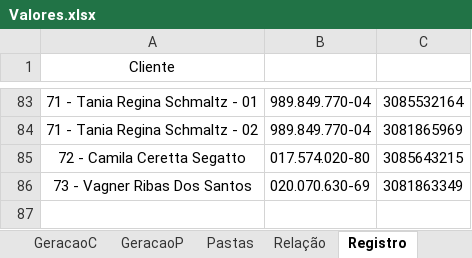
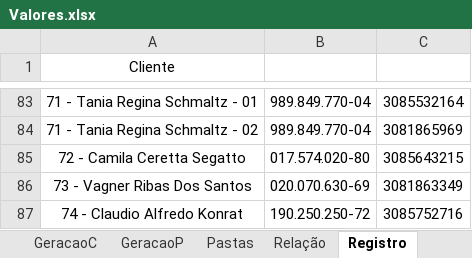
Before and after one commit to LeonardoFdSantos/Analises, an Excel workbook: Pycharm/Valores.xlsx, sheet Registro, drawn as a sheet; only a part is shown, gaps mark what is left out; values as stored, in another font and other column widths than the file's, no borders; table styles not drawn; the diff names each change by its address in the sheet, - before the commit and + after, or states it on an @@ line.

```diff
--- a/Pycharm/Valores.xlsx (sheet Registro)
+++ b/Pycharm/Valores.xlsx (sheet Registro)
+row 87: 74 - Claudio Alfredo Konrat | 190.250.250-72 | 3085752716
```
Also changed, not shown: sheet Relação, sheet Pastas, 1 other file.
